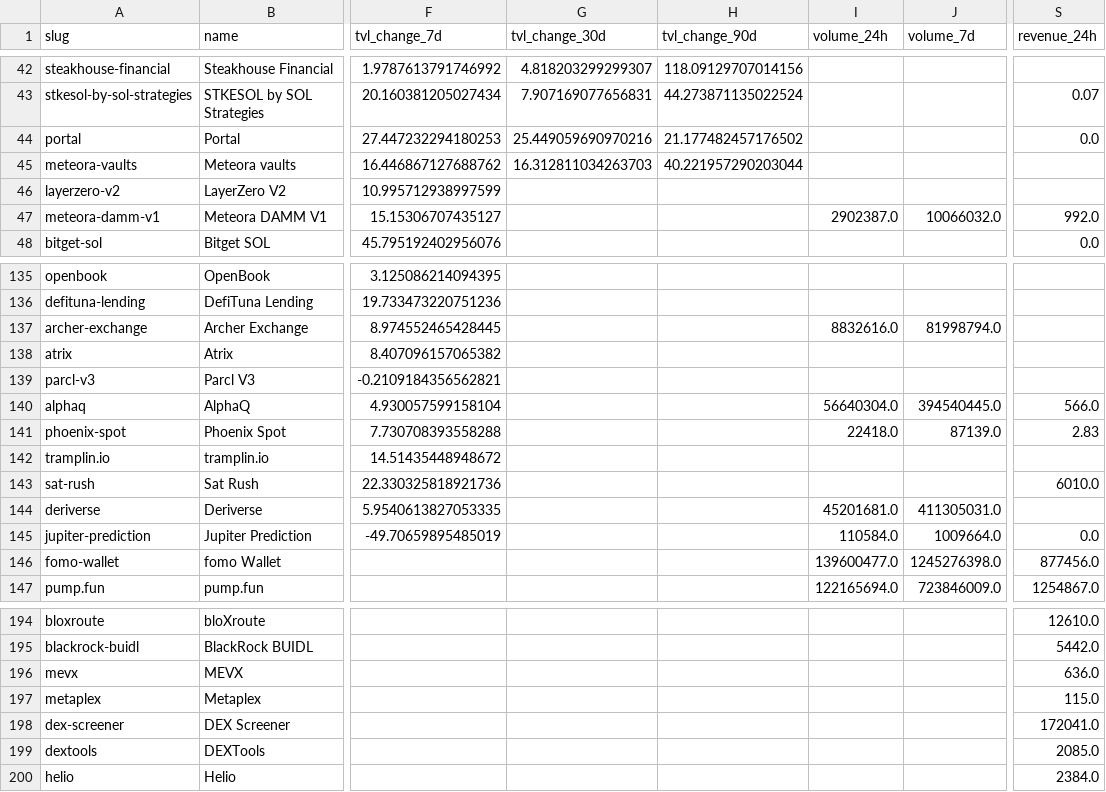
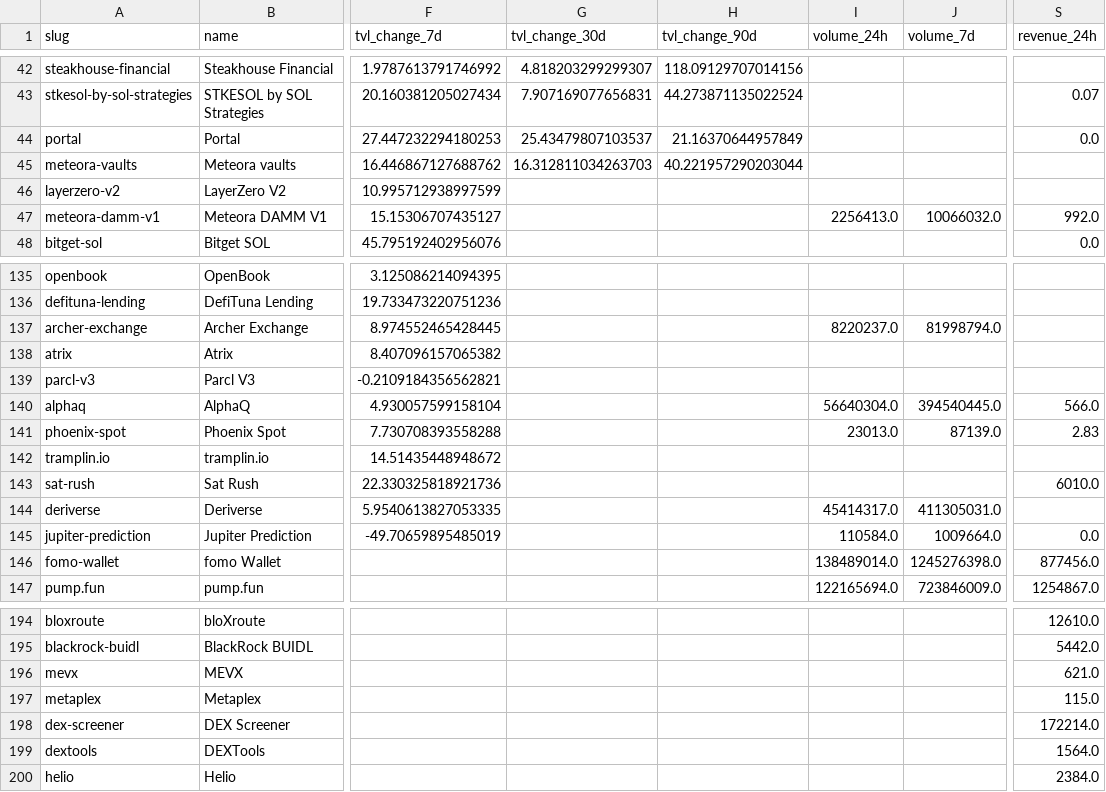
Before and after one commit to adriankaczmarczyk/solana-growth-tracker, a CSV file: web/data/protocols.csv, drawn as a sheet; only a part is shown, gaps mark what is left out; the diff covers the shown part only; the diff names each change by its address in the sheet, - before the commit and + after, or states it on an @@ line.

```diff
--- a/web/data/protocols.csv
+++ b/web/data/protocols.csv
-G44 (tvl_change_30d): 25.449059690970216
+G44 (tvl_change_30d): 25.43479807103537
-H44 (tvl_change_90d): 21.177482457176502
+H44 (tvl_change_90d): 21.16370644957849
-I47 (volume_24h): 2902387.0
+I47 (volume_24h): 2256413.0
-I137 (volume_24h): 8832616.0
+I137 (volume_24h): 8220237.0
-I141 (volume_24h): 22418.0
+I141 (volume_24h): 23013.0
-I144 (volume_24h): 45201681.0
+I144 (volume_24h): 45414317.0
-I146 (volume_24h): 139600477.0
+I146 (volume_24h): 138489014.0
-S196 (revenue_24h): 636.0
+S196 (revenue_24h): 621.0
-S198 (revenue_24h): 172041.0
+S198 (revenue_24h): 172214.0
-S199 (revenue_24h): 2085.0
+S199 (revenue_24h): 1564.0
```
Also changed, not shown: 45 edited cells elsewhere in this file, 3 other files.
